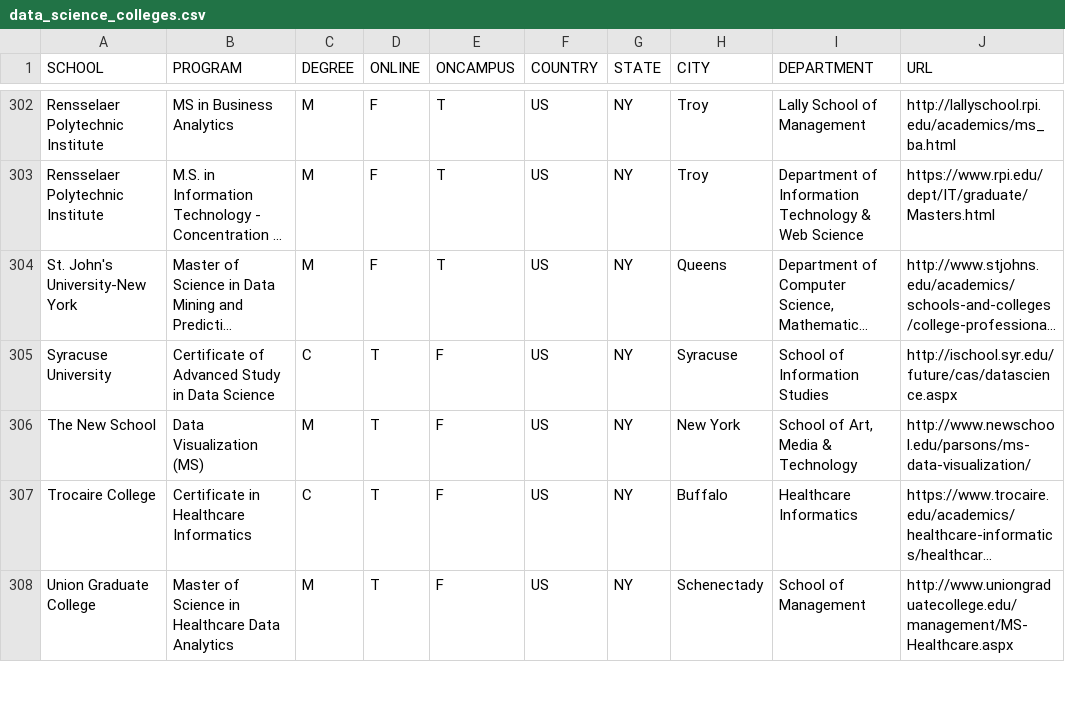
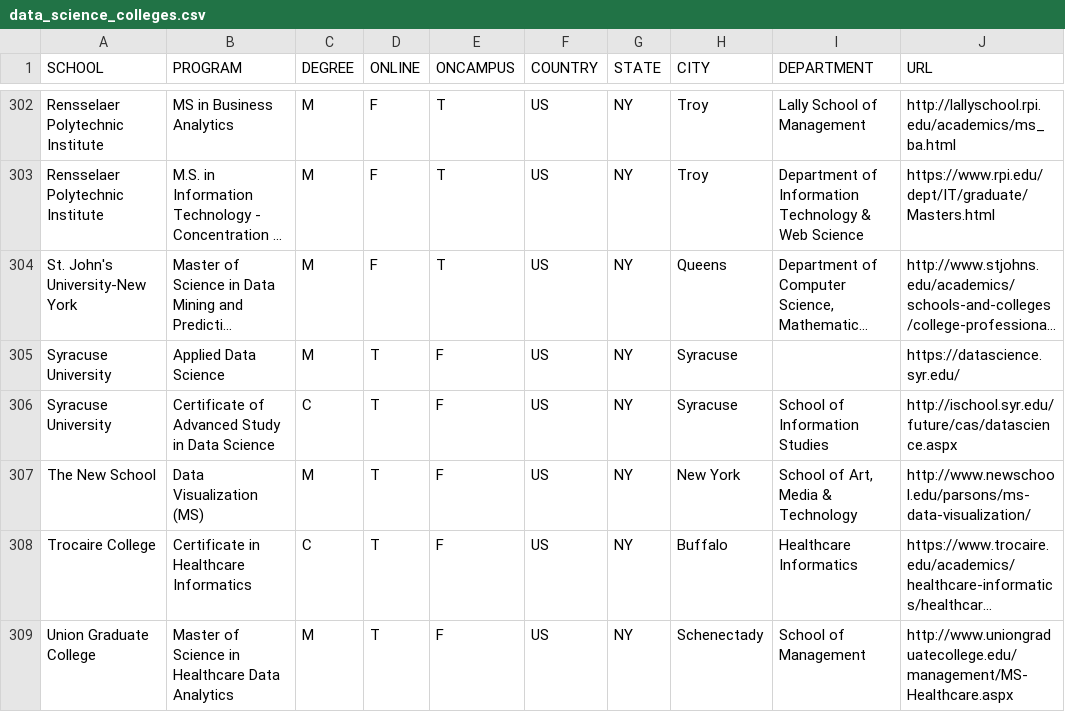
Before and after one commit to ryanswanstrom/awesome-datascience-colleges, a CSV file: data_science_colleges.csv, drawn as a sheet; only a part is shown, gaps mark what is left out; long unchanged cells end in …; the diff names each change by its address in the sheet, - before the commit and + after, or states it on an @@ line.

Commit message:
add syracuse

```diff
--- a/data_science_colleges.csv
+++ b/data_science_colleges.csv
+row 305: Syracuse University | Applied Data Science | M | T | F | US | NY | Syracuse |  | https://datascience.syr.edu/
```
